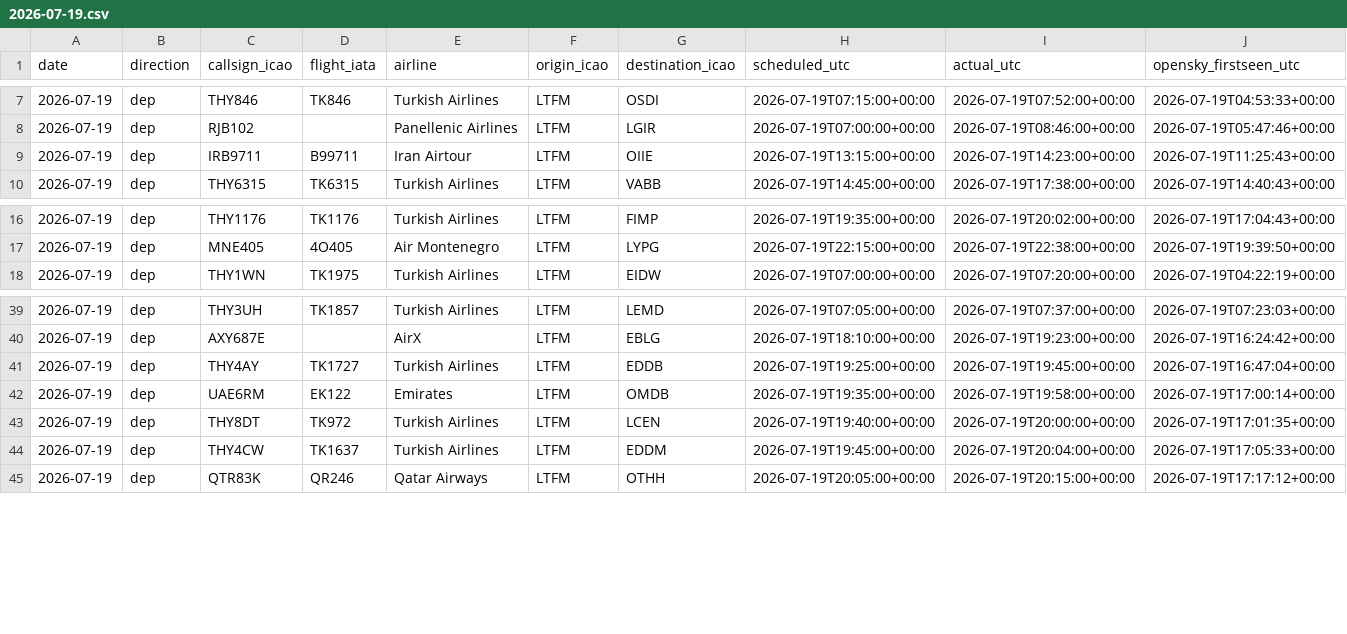
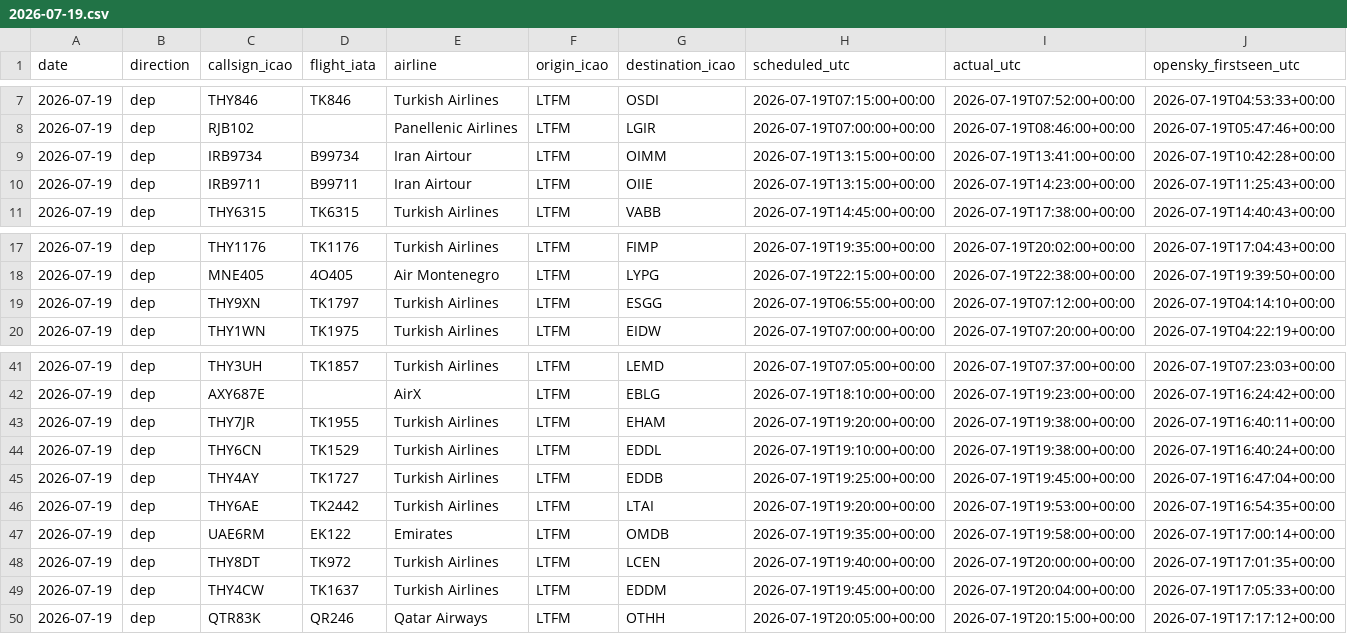
Before and after one commit to ahmethamzamulayim-png/ist-delay-dataset, a CSV file: data/flights/2026-07-19.csv, drawn as a sheet; only a part is shown, gaps mark what is left out; rows hold the shown columns only; the diff names each change by its address in the sheet, - before the commit and + after, or states it on an @@ line.

```diff
--- a/data/flights/2026-07-19.csv
+++ b/data/flights/2026-07-19.csv
+row 9: 2026-07-19 | dep | IRB9734 | B99734 | Iran Airtour | LTFM | OIMM | 2026-07-19T13:15:00+00:00 | 2026-07-19T13:41:00+00:00 | 2026-07-19T10:42:28+00:00
+row 19: 2026-07-19 | dep | THY9XN | TK1797 | Turkish Airlines | LTFM | ESGG | 2026-07-19T06:55:00+00:00 | 2026-07-19T07:12:00+00:00 | 2026-07-19T04:14:10+00:00
+row 43: 2026-07-19 | dep | THY7JR | TK1955 | Turkish Airlines | LTFM | EHAM | 2026-07-19T19:20:00+00:00 | 2026-07-19T19:38:00+00:00 | 2026-07-19T16:40:11+00:00
+row 44: 2026-07-19 | dep | THY6CN | TK1529 | Turkish Airlines | LTFM | EDDL | 2026-07-19T19:10:00+00:00 | 2026-07-19T19:38:00+00:00 | 2026-07-19T16:40:24+00:00
+row 46: 2026-07-19 | dep | THY6AE | TK2442 | Turkish Airlines | LTFM | LTAI | 2026-07-19T19:20:00+00:00 | 2026-07-19T19:53:00+00:00 | 2026-07-19T16:54:35+00:00
```
Also changed, not shown: data/flights/2026-07-20.csv, data/flights/2026-07-21.csv, 10 other files.
